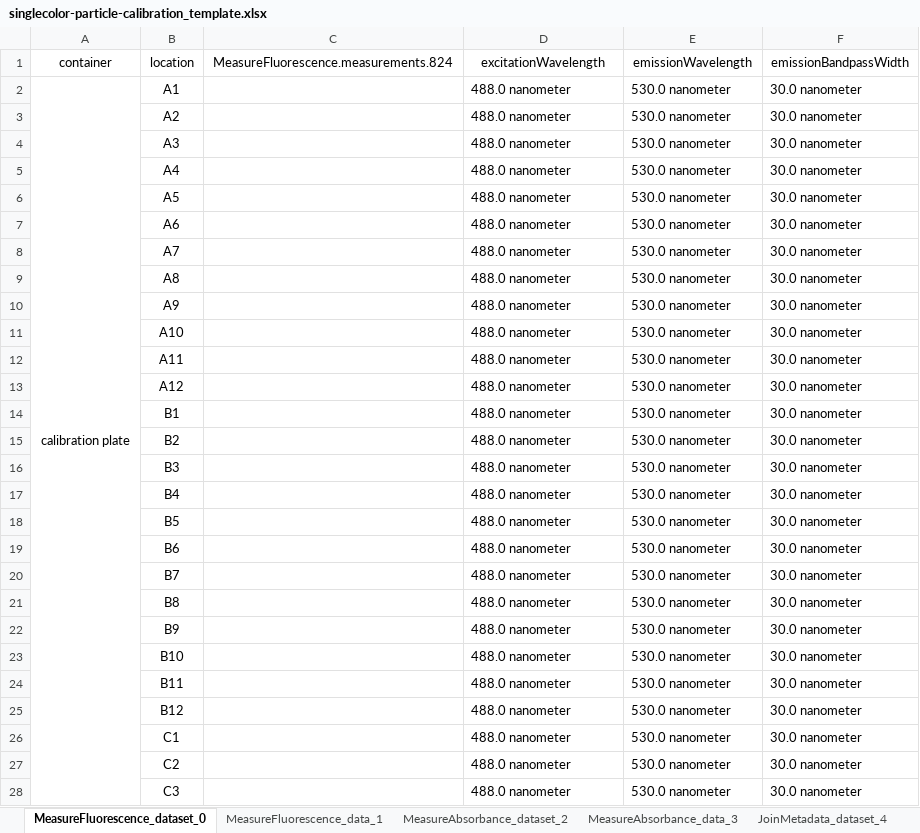
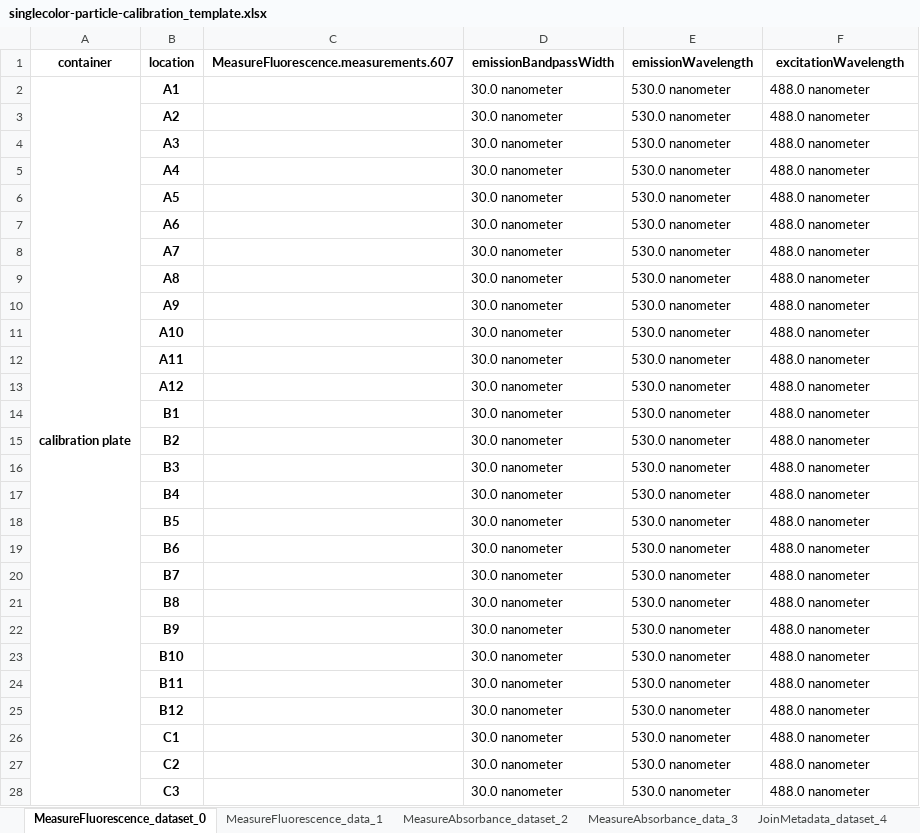
Before and after one commit to Bioprotocols/labop, an Excel workbook: examples/protocols/singlecolor-particle-calibration/artifacts/singlecolor-particle-calibration_template.xlsx, sheet MeasureFluorescence_dataset_0, drawn as a sheet; only a part is shown; values as stored, in another font and other column widths than the file's, no borders; the diff covers the shown part only; the diff names each change by its address in the sheet, - before the commit and + after, or states it on an @@ line.

```diff
--- a/examples/protocols/singlecolor-particle-calibration/artifacts/singlecolor-particle-calibration_template.xlsx (sheet MeasureFluorescence_dataset_0)
+++ b/examples/protocols/singlecolor-particle-calibration/artifacts/singlecolor-particle-calibration_template.xlsx (sheet MeasureFluorescence_dataset_0)
-A1:F1 bold: off
+A1:F1 bold: on
-C1: MeasureFluorescence.measurements.824
+C1: MeasureFluorescence.measurements.607
-D1: excitationWavelength
+D1: emissionBandpassWidth
-F1: emissionBandpassWidth
+F1: excitationWavelength
-A2:B2 bold: off
+A2:B2 bold: on
-D2:D28 (emissionBandpassWidth): 488.0 nanometer
+D2:D28 (emissionBandpassWidth): 30.0 nanometer
-F2:F28 (excitationWavelength): 30.0 nanometer
+F2:F28 (excitationWavelength): 488.0 nanometer
-B3:B28 bold: off
+B3:B28 bold: on
```
Also changed, not shown: 42 edited cells and cell formats elsewhere in this sheet, sheet JoinMetadata_dataset_4, sheet JoinDatasets_dataset_6, sheet JoinMetadata_dataset_5, sheet MeasureAbsorbance_dataset_2, sheet MeasureAbsorbance_data_3, sheet MeasureFluorescence_data_1, hidden cells, 9 other files.
